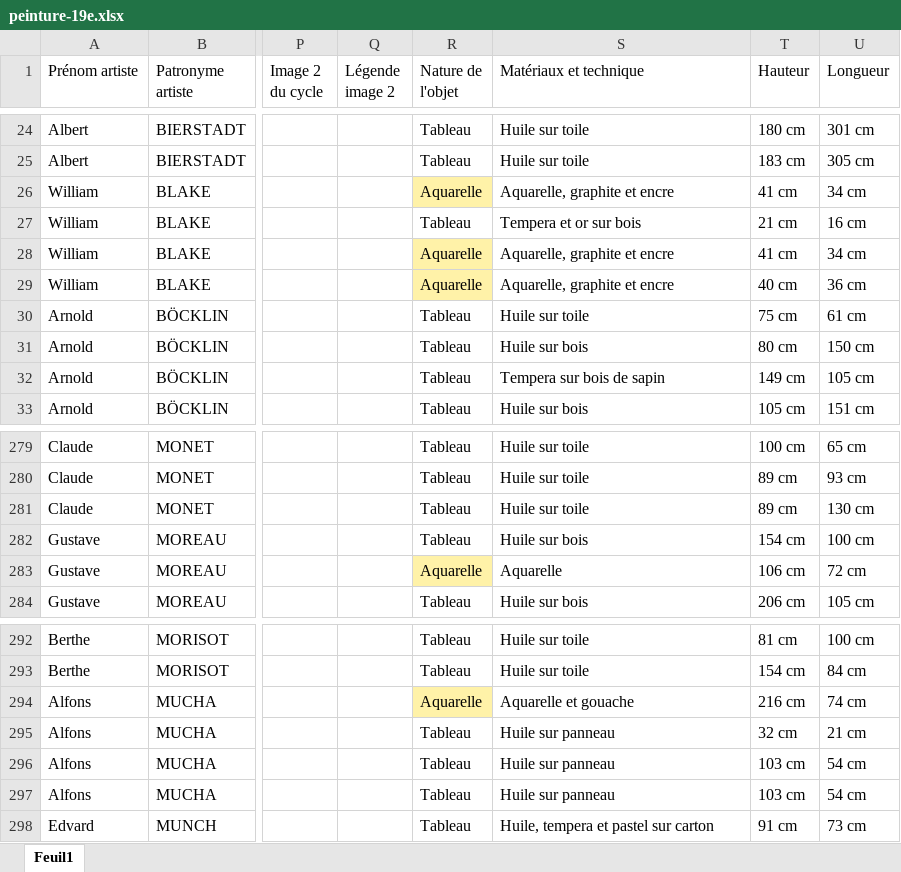
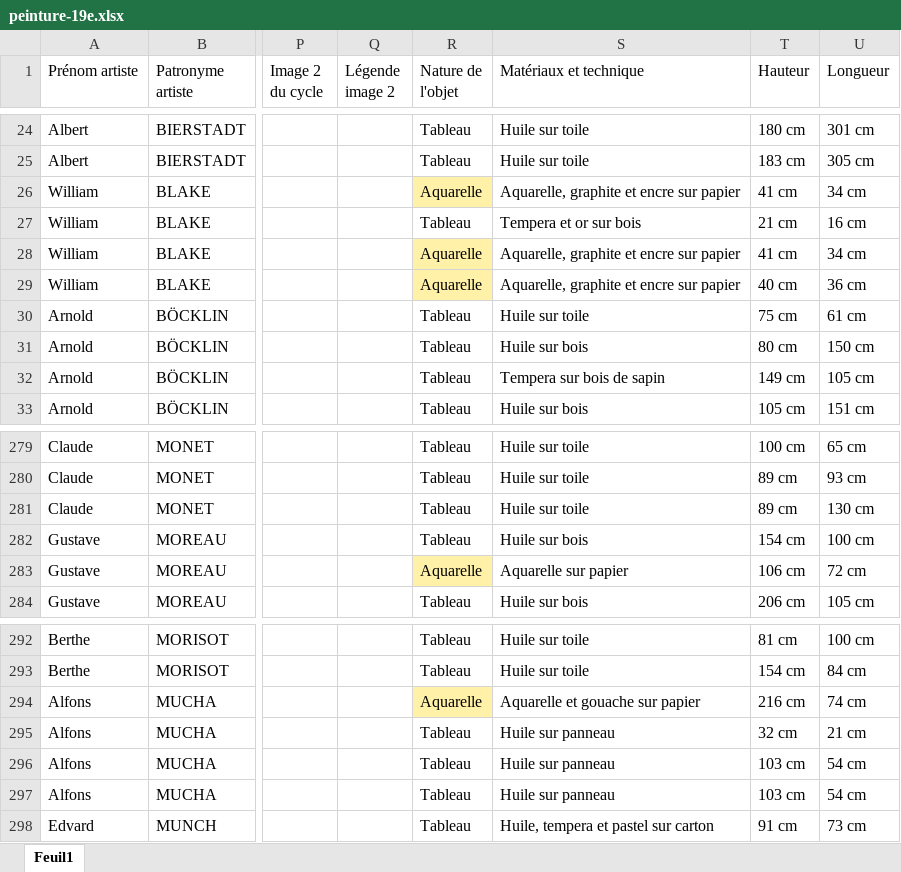
Before and after one commit to stassi-tech/art, an Excel workbook: quizzes/peinture-19e.xlsx, sheet Feuil1, drawn as a sheet; only a part is shown, gaps mark what is left out; values as stored, in another font and other column widths than the file's, no borders; the diff names each change by its address in the sheet, - before the commit and + after, or states it on an @@ line.

```diff
--- a/quizzes/peinture-19e.xlsx (sheet Feuil1)
+++ b/quizzes/peinture-19e.xlsx (sheet Feuil1)
-S26 (Matériaux et technique): Aquarelle, graphite et encre
+S26 (Matériaux et technique): Aquarelle, graphite et encre sur papier
-S28:S29 (Matériaux et technique): Aquarelle, graphite et encre
+S28:S29 (Matériaux et technique): Aquarelle, graphite et encre sur papier
-S283 (Matériaux et technique): Aquarelle
+S283 (Matériaux et technique): Aquarelle sur papier
-S294 (Matériaux et technique): Aquarelle et gouache
+S294 (Matériaux et technique): Aquarelle et gouache sur papier
```
Also changed, not shown: quizzes/peinture-18e.xlsx, quizzes/peinture-20e.xlsx.
